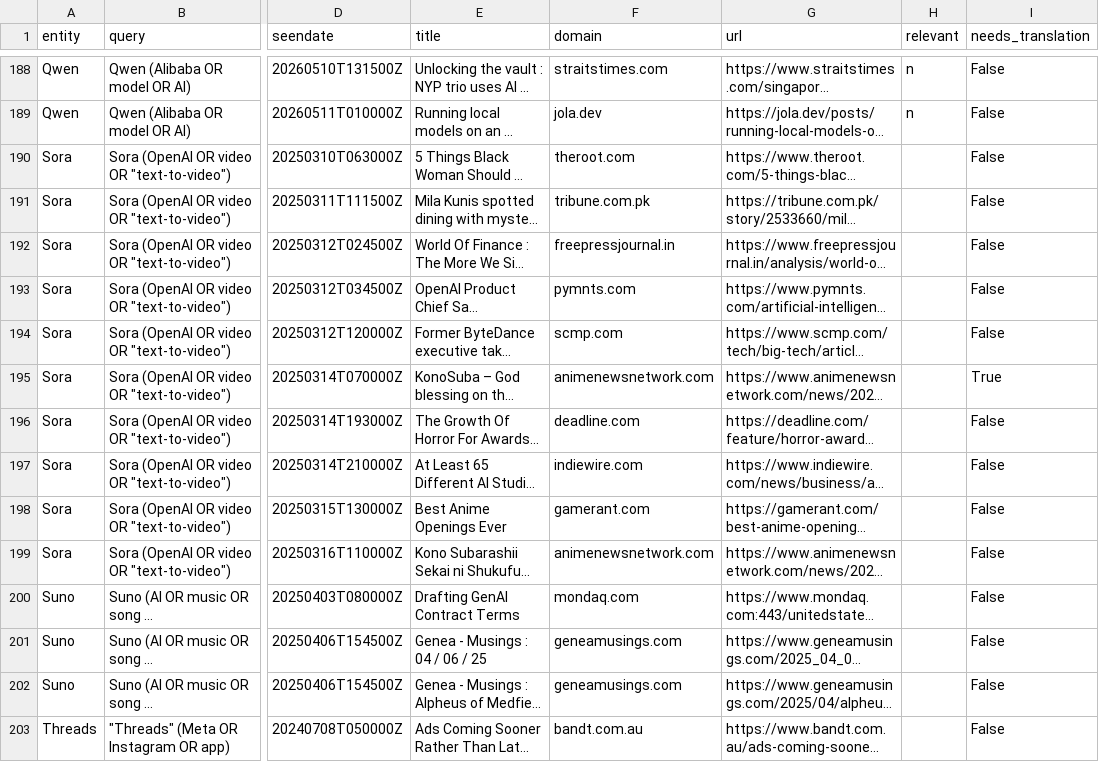
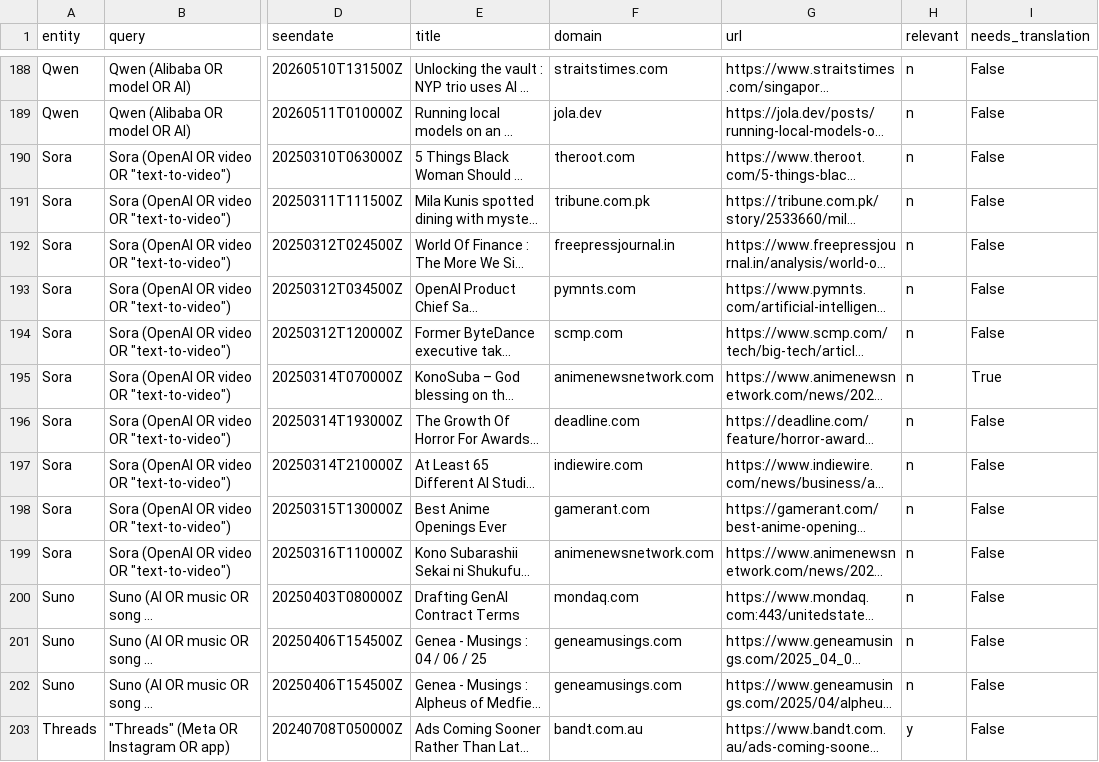
Before and after one commit to PREMRAJESH/Two-Clock-Source-Tiering, a CSV file: data_derived/ct_artlist_contrast.csv, drawn as a sheet; only a part is shown, gaps mark what is left out; long unchanged cells end in …; the diff covers the shown part only; the diff names each change by its address in the sheet, - before the commit and + after, or states it on an @@ line.

```diff
--- a/data_derived/ct_artlist_contrast.csv
+++ b/data_derived/ct_artlist_contrast.csv
-H190:H202 (relevant): (empty)
+H190:H202 (relevant): n
-H203 (relevant): (empty)
+H203 (relevant): y
```
Also changed, not shown: 157 edited cells elsewhere in this file, 1 other file.
